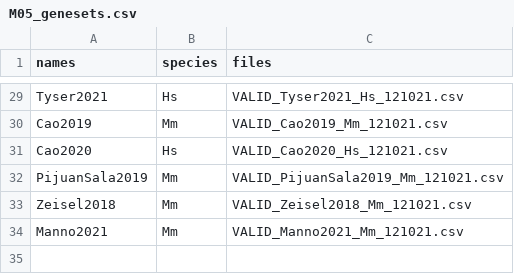
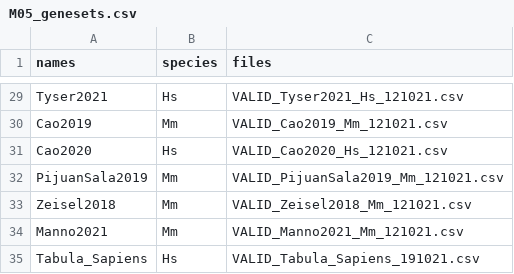
Before and after one commit to NMikolajewicz/scPipeline, a CSV file: M05_genesets.csv, drawn as a sheet; only a part is shown, gaps mark what is left out; the diff names each change by its address in the sheet, - before the commit and + after, or states it on an @@ line.

Commit message:
tabula sapiens genesets

```diff
--- a/M05_genesets.csv
+++ b/M05_genesets.csv
+row 35: Tabula_Sapiens | Hs | VALID_Tabula_Sapiens_191021.csv
```
